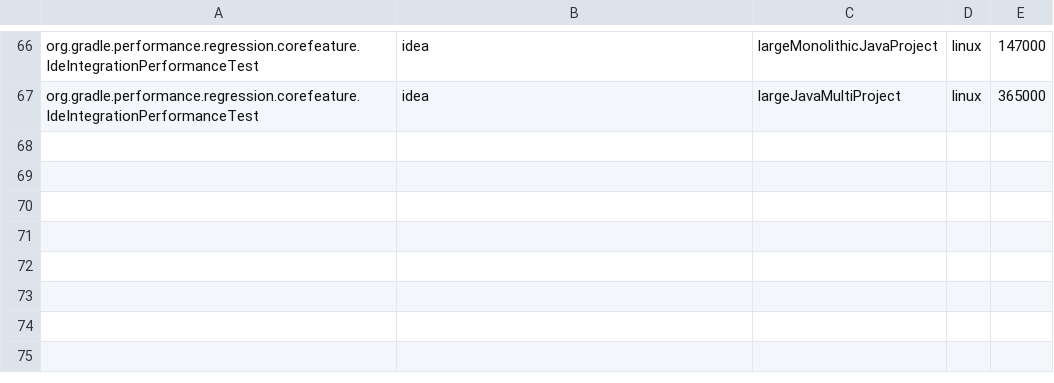
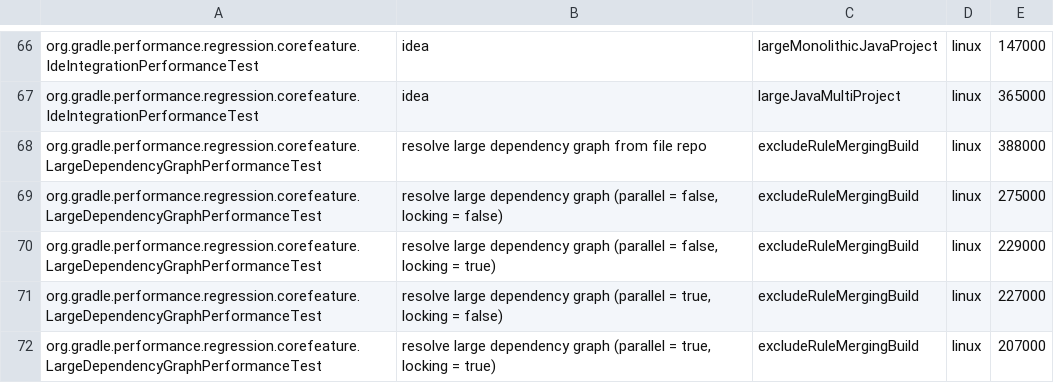
Before and after one commit to jdai8/gradle, a CSV file: .teamcity/performance-test-runtimes.csv, drawn as a sheet; only a part is shown, gaps mark what is left out.

Commit message:
Convert `LargeDependencyGraphPerformanceTest`

```diff
--- a/.teamcity/performance-test-runtimes.csv
+++ b/.teamcity/performance-test-runtimes.csv
@@ -67 +67,6 @@ org.gradle.performance.regression.corefeature.IdeIntegrationPerformanceTest;idea
 org.gradle.performance.regression.corefeature.IdeIntegrationPerformanceTest;idea;largeJavaMultiProject;linux;365000
+org.gradle.performance.regression.corefeature.LargeDependencyGraphPerformanceTest;resolve large dependency graph from file repo;excludeRuleMergingBuild;linux;388000
+org.gradle.performance.regression.corefeature.LargeDependencyGraphPerformanceTest;resolve large dependency graph (parallel = false, locking = false);excludeRuleMergingBuild;linux;275000
+org.gradle.performance.regression.corefeature.LargeDependencyGraphPerformanceTest;resolve large dependency graph (parallel = false, locking = true);excludeRuleMergingBuild;linux;229000
+org.gradle.performance.regression.corefeature.LargeDependencyGraphPerformanceTest;resolve large dependency graph (parallel = true, locking = false);excludeRuleMergingBuild;linux;227000
+org.gradle.performance.regression.corefeature.LargeDependencyGraphPerformanceTest;resolve large dependency graph (parallel = true, locking = true);excludeRuleMergingBuild;linux;207000
```
Also changed, not shown: 2 other files.
